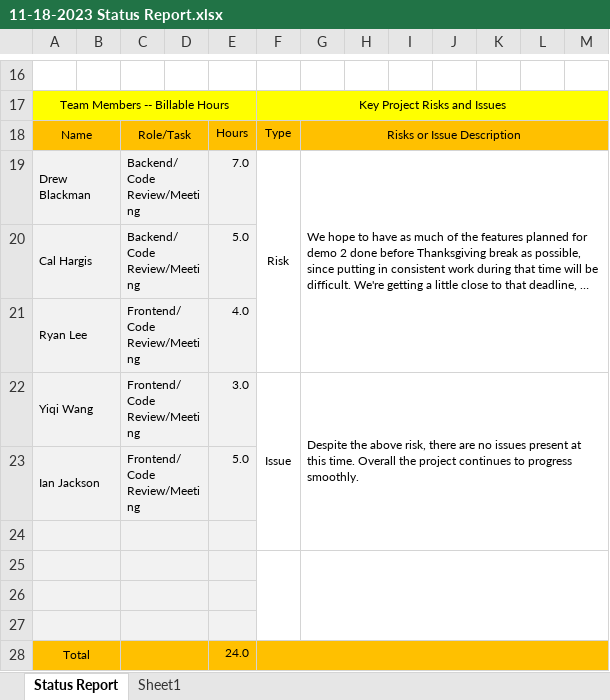
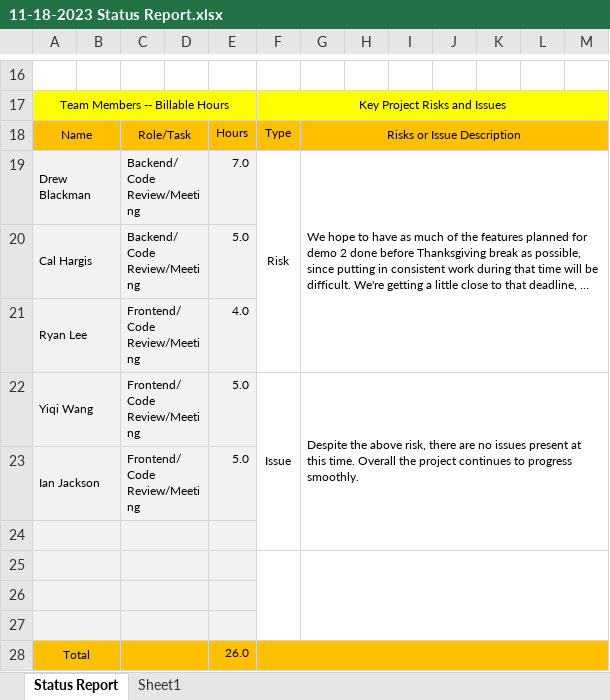
Before and after one commit to eagledb14/cs428-2p-game, an Excel workbook: Status Reports/11-18-2023 Status Report.xlsx, sheet Status Report, drawn as a sheet; only a part is shown, gaps mark what is left out; long unchanged cells end in …; values as stored, in another font and other column widths than the file's, no borders; conditional formats not drawn; the diff names each change by its address in the sheet, - before the commit and + after, or states it on an @@ line.

Commit message:
Time correction for Yiqi
Time correction for Yiqi

```diff
--- a/Status Reports/11-18-2023 Status Report.xlsx (sheet Status Report)
+++ b/Status Reports/11-18-2023 Status Report.xlsx (sheet Status Report)
-E22: 3.0
+E22: 5.0
-E28: 24.0
+E28: 26.0
```
